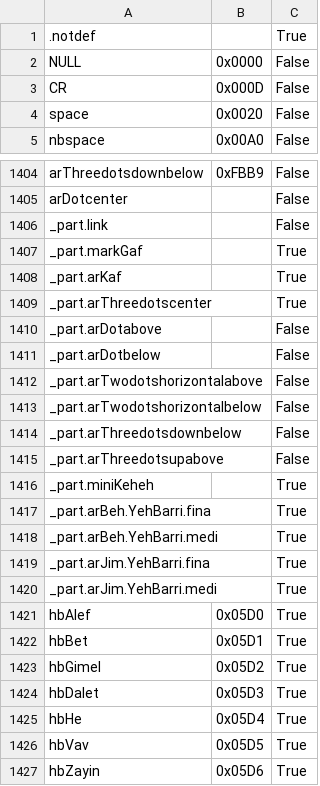
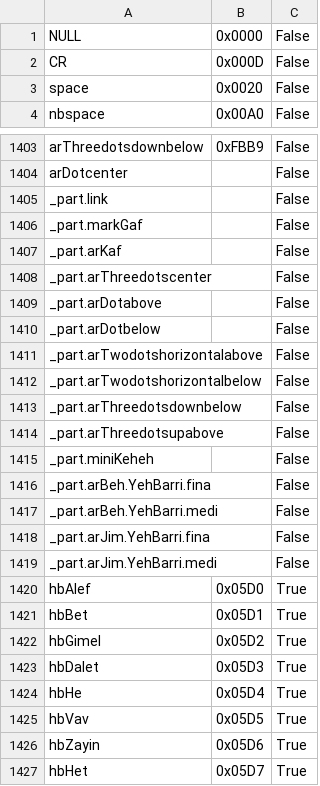
Before and after one commit to rosettatype/handjet, a CSV file: tools/drawbot-scripts/glyphnames-unicodes-show.csv (was tools/drawbot-scripts/glyphOrder-unicodes.csv), drawn as a sheet; only a part is shown, gaps mark what is left out; the shorter side is filled out with more unchanged rows.

```diff
--- a/tools/drawbot-scripts/glyphOrder-unicodes.csv
+++ b/tools/drawbot-scripts/glyphnames-unicodes-show.csv
@@ -1,2 +1 @@
-.notdef,,True
 NULL,0x0000,False
@@ -1406,5 +1405,5 @@ arDotcenter,,False
 _part.link,,False
-_part.markGaf,,True
-_part.arKaf,,True
-_part.arThreedotscenter,,True
+_part.markGaf,,False
+_part.arKaf,,False
+_part.arThreedotscenter,,False
 _part.arDotabove,,False
@@ -1415,7 +1414,7 @@ _part.arThreedotsdownbelow,,False
 _part.arThreedotsupabove,,False
-_part.miniKeheh,,True
-_part.arBeh.YehBarri.fina,,True
-_part.arBeh.YehBarri.medi,,True
-_part.arJim.YehBarri.fina,,True
-_part.arJim.YehBarri.medi,,True
+_part.miniKeheh,,False
+_part.arBeh.YehBarri.fina,,False
+_part.arBeh.YehBarri.medi,,False
+_part.arJim.YehBarri.fina,,False
+_part.arJim.YehBarri.medi,,False
 hbAlef,0x05D0,True
```
Also changed, not shown: 13 other files.
